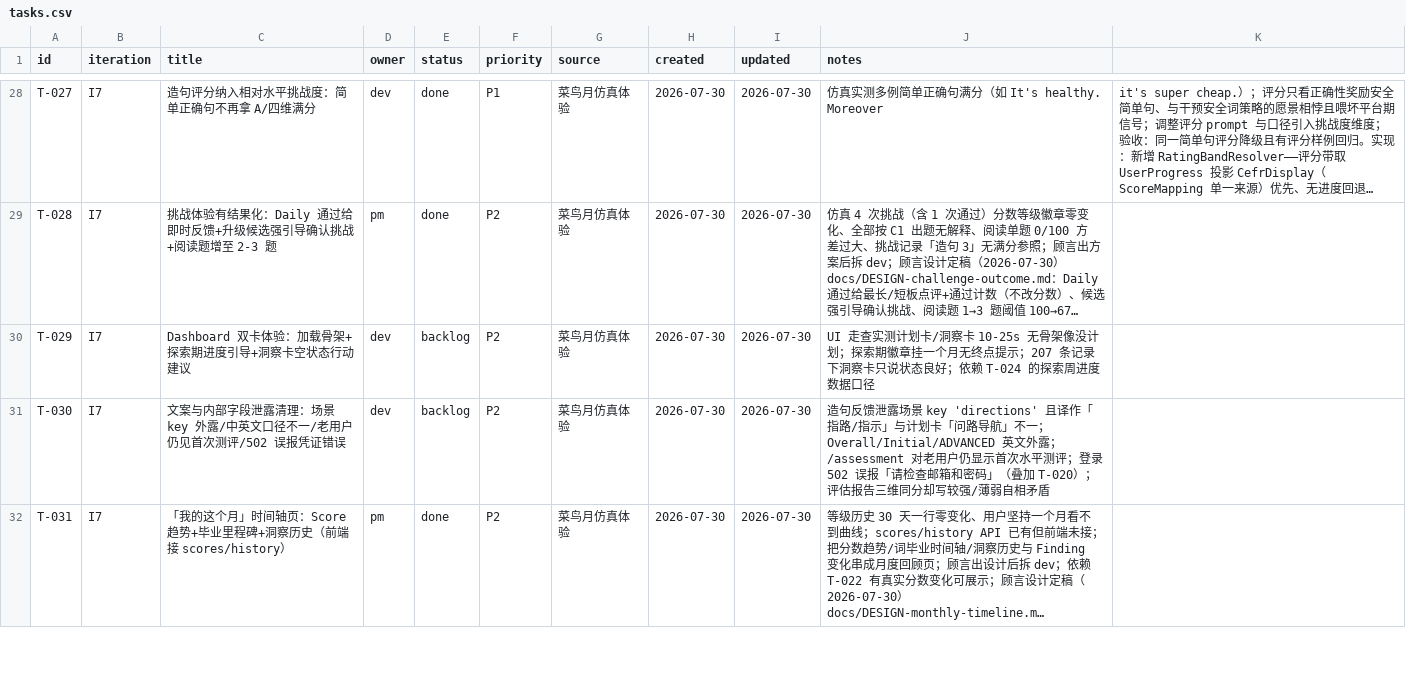
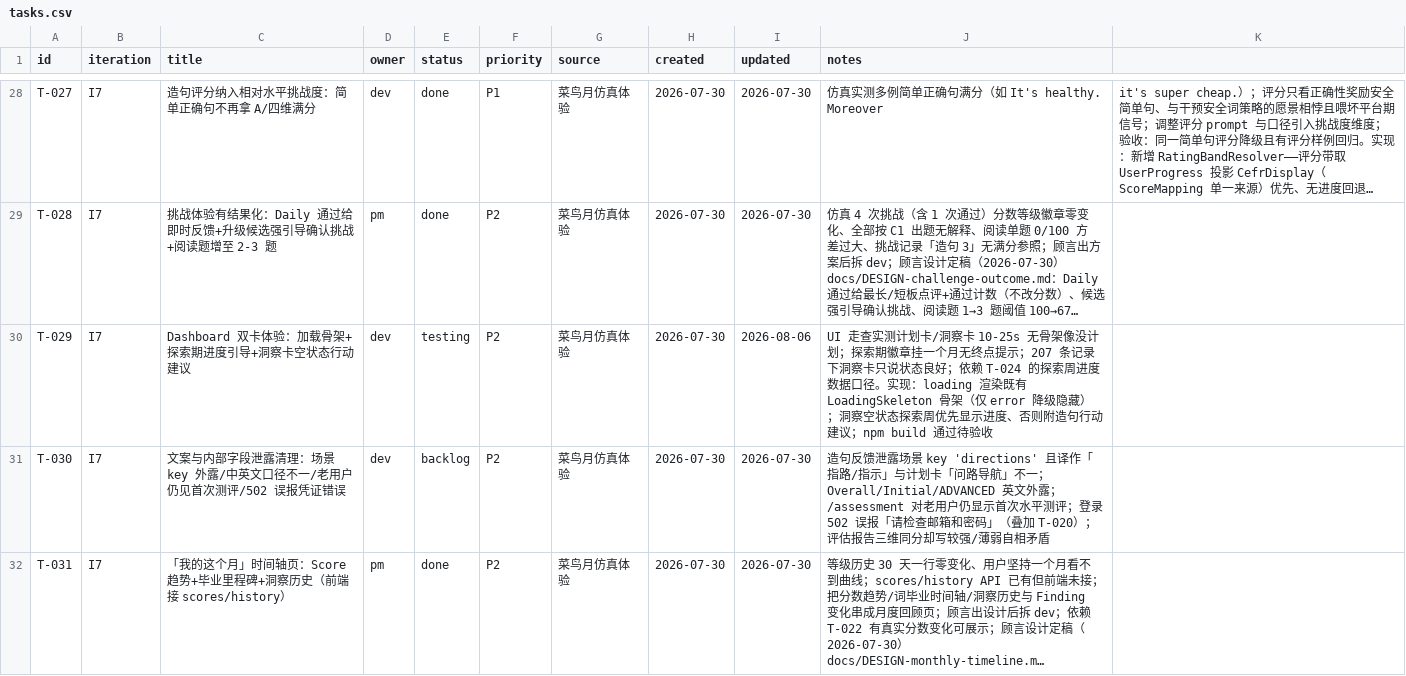
Before and after one commit to xinjiboy1234/NextWord, a CSV file: team/tasks.csv, drawn as a sheet; only a part is shown, gaps mark what is left out; long unchanged cells end in …; the diff names each change by its address in the sheet, - before the commit and + after, or states it on an @@ line.

```diff
--- a/team/tasks.csv
+++ b/team/tasks.csv
-E30 (status): backlog
+E30 (status): testing
-I30 (updated): 2026-07-30
+I30 (updated): 2026-08-06
-J30 (notes): …数据口径
+J30 (notes): …数据口径。实现：loading 渲染既有 LoadingSkeleton 骨架（仅 error 降级隐藏）；洞察空状态探索周优先显示进度、否则附造句行动建议；npm build 通过待验收
```
Also changed, not shown: 3 other files.
